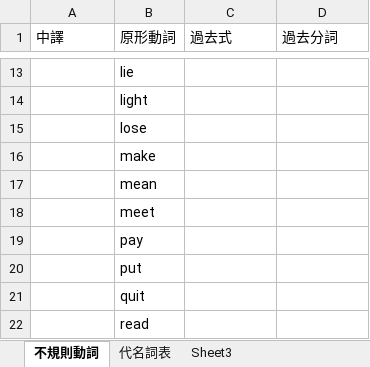
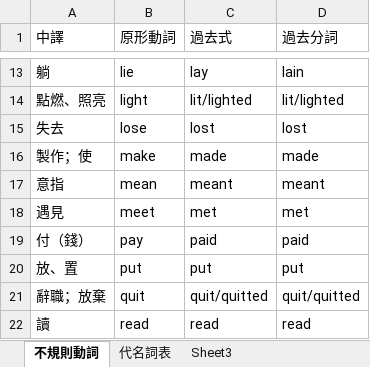
Before and after one commit to bwm0822/study, an Excel workbook: doc/table.xlsx, sheet 不規則動詞, drawn as a sheet; only a part is shown, gaps mark what is left out; values as stored, in another font and other column widths than the file's, no borders; the diff covers the shown part only; the diff names each change by its address in the sheet, - before the commit and + after, or states it on an @@ line.

```diff
--- a/doc/table.xlsx (sheet 不規則動詞)
+++ b/doc/table.xlsx (sheet 不規則動詞)
-A13 (中譯): (empty)
+A13 (中譯): 躺
-C13 (過去式): (empty)
+C13 (過去式): lay
-D13 (過去分詞): (empty)
+D13 (過去分詞): lain
-A14 (中譯): (empty)
+A14 (中譯): 點燃、照亮
-C14 (過去式): (empty)
+C14 (過去式): lit/lighted
-D14 (過去分詞): (empty)
+D14 (過去分詞): lit/lighted
-A15 (中譯): (empty)
+A15 (中譯): 失去
-C15 (過去式): (empty)
+C15 (過去式): lost
-D15 (過去分詞): (empty)
+D15 (過去分詞): lost
-A16 (中譯): (empty)
+A16 (中譯): 製作；使
-C16 (過去式): (empty)
+C16 (過去式): made
-D16 (過去分詞): (empty)
+D16 (過去分詞): made
-A17 (中譯): (empty)
+A17 (中譯): 意指
-C17 (過去式): (empty)
+C17 (過去式): meant
-D17 (過去分詞): (empty)
+D17 (過去分詞): meant
-A18 (中譯): (empty)
+A18 (中譯): 遇見
-C18 (過去式): (empty)
+C18 (過去式): met
-D18 (過去分詞): (empty)
+D18 (過去分詞): met
-A19 (中譯): (empty)
+A19 (中譯): 付（錢）
-C19 (過去式): (empty)
+C19 (過去式): paid
-D19 (過去分詞): (empty)
+D19 (過去分詞): paid
-A20 (中譯): (empty)
+A20 (中譯): 放、置
-C20 (過去式): (empty)
+C20 (過去式): put
-D20 (過去分詞): (empty)
+D20 (過去分詞): put
-A21 (中譯): (empty)
+A21 (中譯): 辭職；放棄
-C21 (過去式): (empty)
+C21 (過去式): quit/quitted
-D21 (過去分詞): (empty)
+D21 (過去分詞): quit/quitted
-A22 (中譯): (empty)
+A22 (中譯): 讀
-C22 (過去式): (empty)
+C22 (過去式): read
-D22 (過去分詞): (empty)
+D22 (過去分詞): read
```
Also changed, not shown: 2 removed rows and 138 edited cells elsewhere in this sheet, 4 other files.
